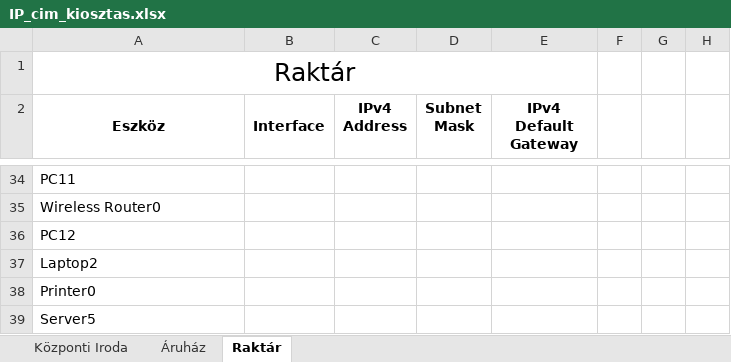
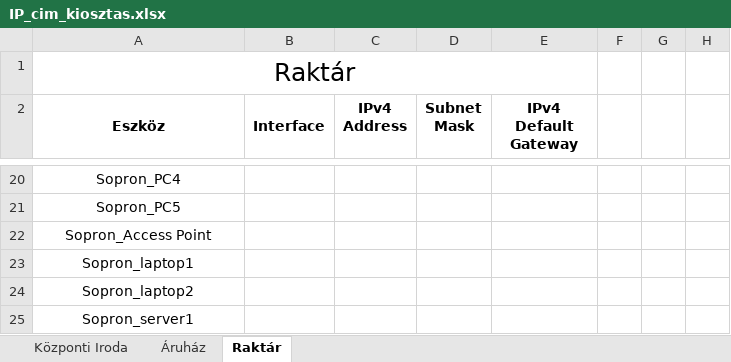
Before and after one commit to LocskaG/Uzemelteto_vizsgaremek_2024, an Excel workbook: IP_cim_kiosztas.xlsx, sheet Raktár, drawn as a sheet; only a part is shown, gaps mark what is left out; values as stored, in another font and other column widths than the file's, no borders; addresses are those after the commit; the diff covers the shown part only; the diff names each change by its address in the sheet, - before the commit and + after, or states it on an @@ line.

Commit message:
Sopron_ip

```diff
--- a/IP_cim_kiosztas.xlsx (sheet Raktár)
+++ b/IP_cim_kiosztas.xlsx (sheet Raktár)
-A20 (Eszköz): PC11
+A20 (Eszköz): Sopron_PC4
-A20:A25 alignment: left
+A20:A25 alignment: center
-A21 (Eszköz): Wireless Router0
+A21 (Eszköz): Sopron_PC5
-A22 (Eszköz): PC12
+A22 (Eszköz): Sopron_Access Point
-A23 (Eszköz): Laptop2
+A23 (Eszköz): Sopron_laptop1
-A24 (Eszköz): Printer0
+A24 (Eszköz): Sopron_laptop2
-A25 (Eszköz): Server5
+A25 (Eszköz): Sopron_server1
```
Also changed, not shown: 8 added rows, 22 removed rows, 19 edited cells and merged cells elsewhere in this sheet, 1 other file.
